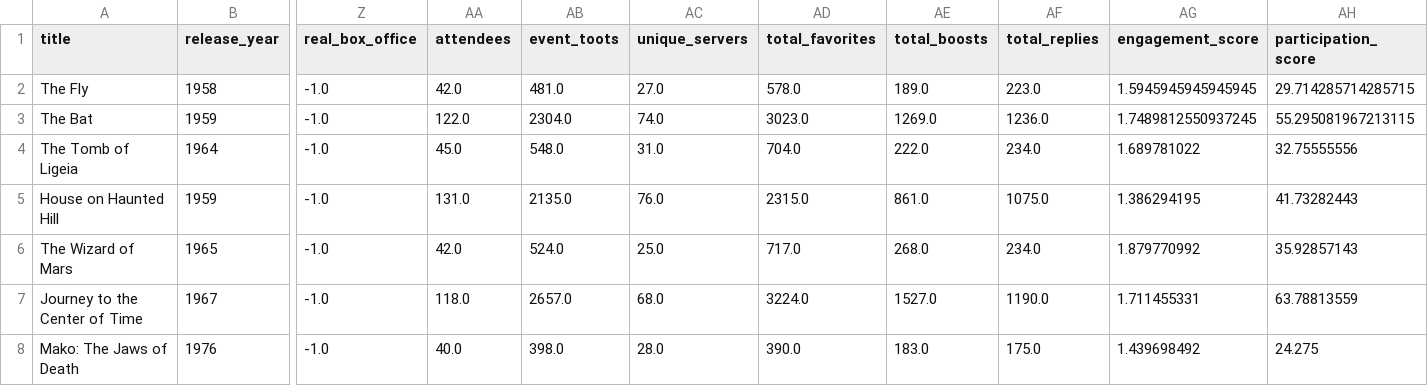
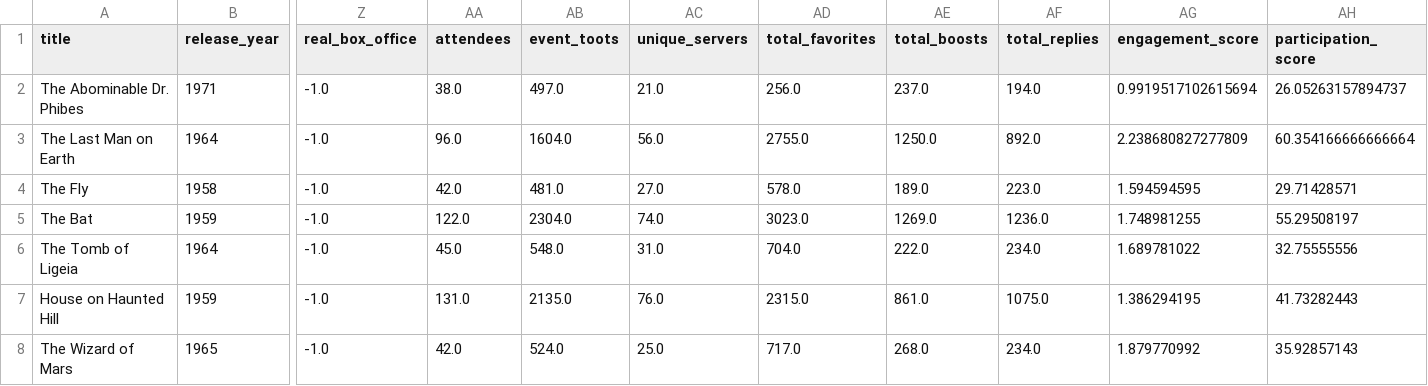
Before and after one commit to ohiofi/DevilGirlBot, a CSV file: details.csv, drawn as a sheet; only a part is shown, gaps mark what is left out; the shorter side is filled out with more unchanged rows; addresses are those after the commit; rows hold the shown columns only; the diff names each change by its address in the sheet, - before the commit and + after, or states it on an @@ line.

```diff
--- a/details.csv
+++ b/details.csv
+row 2: The Abominable Dr. Phibes | 1971 | -1.0 | 38.0 | 497.0 | 21.0 | 256.0 | 237.0 | 194.0 | 0.9919517102615694 | 26.05263157894737
+row 3: The Last Man on Earth | 1964 | -1.0 | 96.0 | 1604.0 | 56.0 | 2755.0 | 1250.0 | 892.0 | 2.238680827277809 | 60.354166666666664
-AG4 (engagement_score): 1.5945945945945945
+AG4 (engagement_score): 1.594594595
-AH4 (participation_score): 29.714285714285715
+AH4 (participation_score): 29.71428571
-AG5 (engagement_score): 1.7489812550937245
+AG5 (engagement_score): 1.748981255
-AH5 (participation_score): 55.295081967213115
+AH5 (participation_score): 55.29508197
```
Also changed, not shown: 5 other files.
